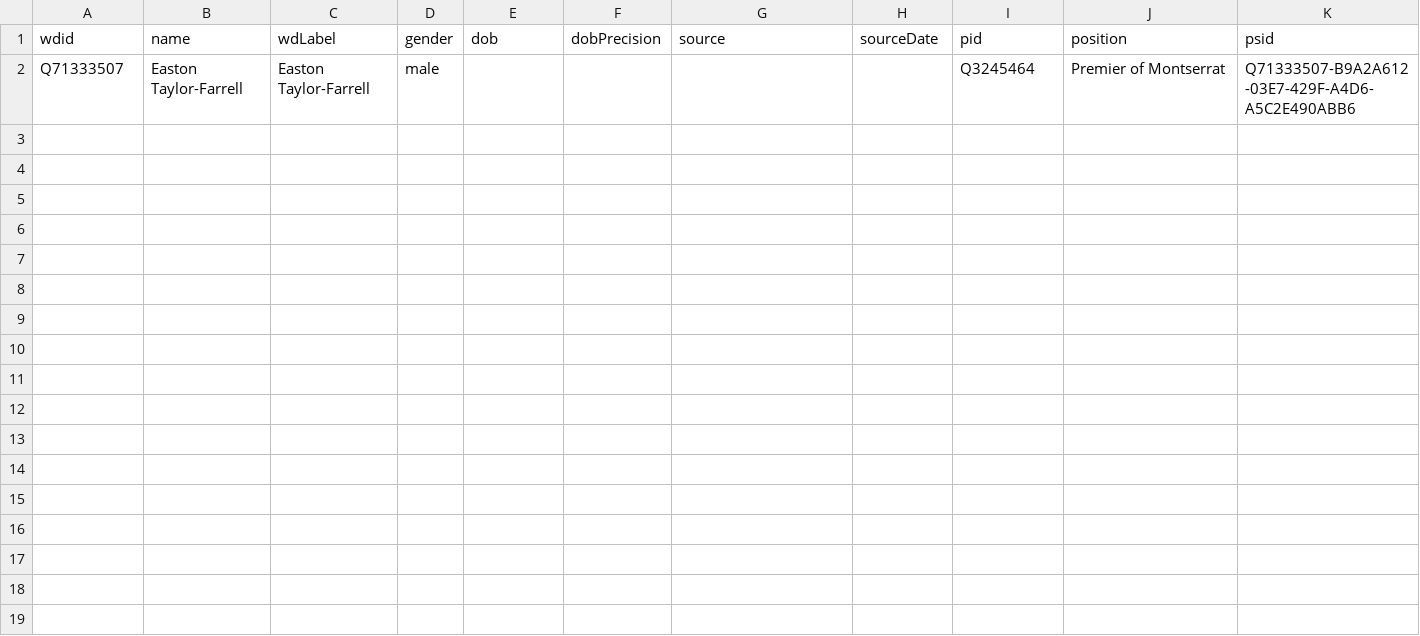
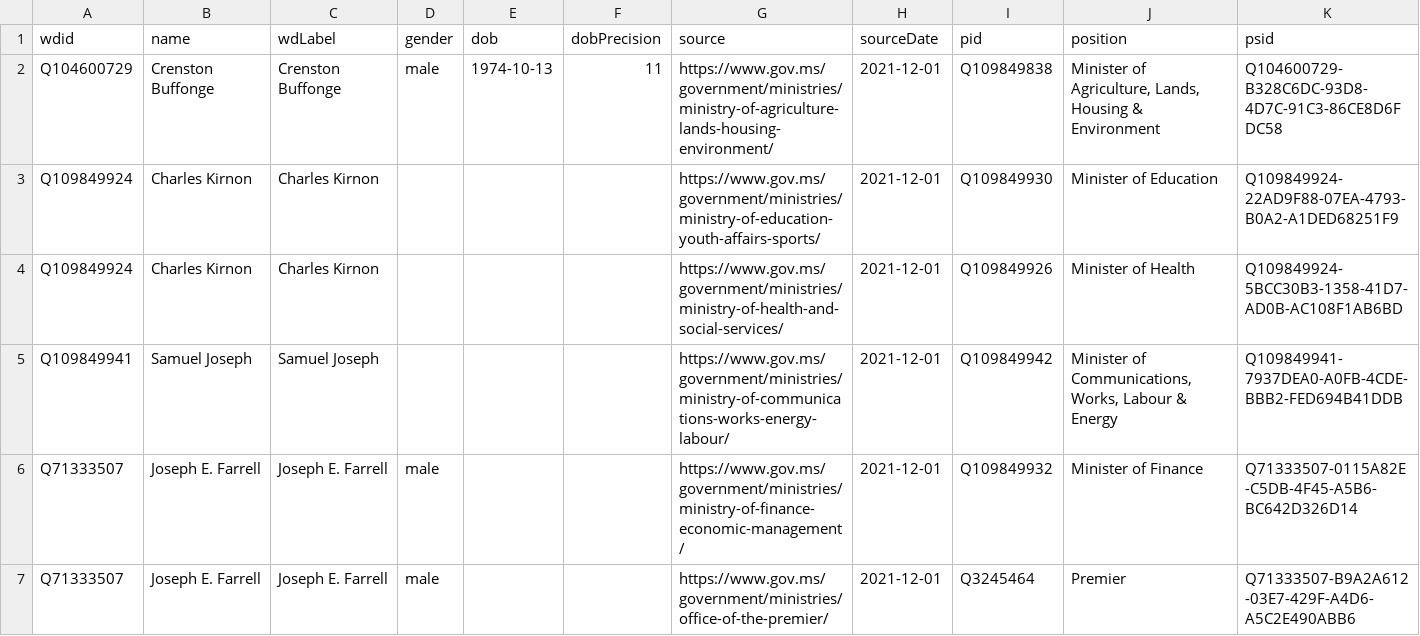
Before and after one commit to every-politician-scrapers/montserrat-ministers, a CSV file: data/wikidata.csv, drawn as a sheet.

Commit message:
refresh data after adding P39s

```diff
--- a/data/wikidata.csv
+++ b/data/wikidata.csv
@@ -1,2 +1,7 @@
 wdid,name,wdLabel,gender,dob,dobPrecision,source,sourceDate,pid,position,psid
-Q71333507,Easton Taylor-Farrell,Easton Taylor-Farrell,male,,,,,Q3245464,Premier of Montserrat,Q71333507-B9A2A612-03E7-429F-A4D6-A5C2E490ABB6
+Q104600729,Crenston Buffonge,Crenston Buffonge,male,1974-10-13,11,https://www.gov.ms/government/ministries/ministry-of-agriculture-lands-housing-environment/,2021-12-01,Q109849838,"Minister of Agriculture, Lands, Housing & Environment",Q104600729-B328C6DC-93D8-4D7C-91C3-86CE8D6FDC58
+Q109849924,Charles Kirnon,Charles Kirnon,,,,https://www.gov.ms/government/ministries/ministry-of-education-youth-affairs-sports/,2021-12-01,Q109849930,Minister of Education,Q109849924-22AD9F88-07EA-4793-B0A2-A1DED68251F9
+Q109849924,Charles Kirnon,Charles Kirnon,,,,https://www.gov.ms/government/ministries/ministry-of-health-and-social-services/,2021-12-01,Q109849926,Minister of Health,Q109849924-5BCC30B3-1358-41D7-AD0B-AC108F1AB6BD
+Q109849941,Samuel Joseph,Samuel Joseph,,,,https://www.gov.ms/government/ministries/ministry-of-communications-works-energy-labour/,2021-12-01,Q109849942,"Minister of Communications, Works, Labour & Energy",Q109849941-7937DEA0-A0FB-4CDE-BBB2-FED694B41DDB
+Q71333507,Joseph E. Farrell,Joseph E. Farrell,male,,,https://www.gov.ms/government/ministries/ministry-of-finance-economic-management/,2021-12-01,Q109849932,Minister of Finance,Q71333507-0115A82E-C5DB-4F45-A5B6-BC642D326D14
+Q71333507,Joseph E. Farrell,Joseph E. Farrell,male,,,https://www.gov.ms/government/ministries/office-of-the-premier/,2021-12-01,Q3245464,Premier,Q71333507-B9A2A612-03E7-429F-A4D6-A5C2E490ABB6
```
Also changed, not shown: 2 other files.
